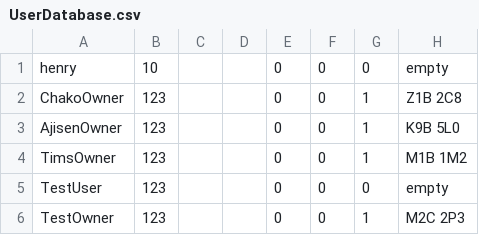
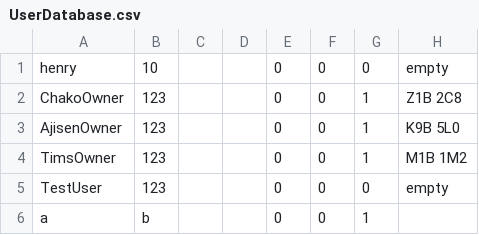
Before and after one commit to CSC207-2022F-UofT/course-project-group-72, a CSV file: src/main/java/Databases/UserDatabase.csv, drawn as a sheet.

```diff
--- a/src/main/java/Databases/UserDatabase.csv
+++ b/src/main/java/Databases/UserDatabase.csv
@@ -5,2 +5,2 @@ TimsOwner, 123, , , 0, 0, 1, M1B 1M2,
 TestUser, 123, , , 0, 0, 0, empty,
-TestOwner, 123, , , 0, 0, 1, M2C 2P3,
+a, b, , , 0, 0, 1, ,
```
Also changed, not shown: 5 other files.
